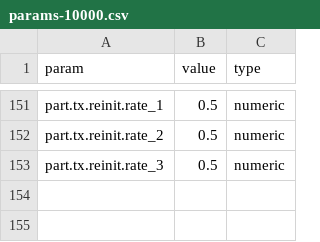
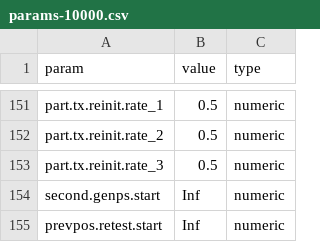
Before and after one commit to EpiModel/PartnerServiceYr3, a CSV file: data/input/params-10000.csv, drawn as a sheet; only a part is shown, gaps mark what is left out.

Commit message:
Added two default parameters
prevpos.retest.start
second.gen.start

```diff
--- a/data/input/params-10000.csv
+++ b/data/input/params-10000.csv
@@ -153 +153,3 @@ part.tx.reinit.rate_2,0.5,numeric
 part.tx.reinit.rate_3,0.5,numeric
+second.genps.start,Inf,numeric
+prevpos.retest.start,Inf,numeric
```
